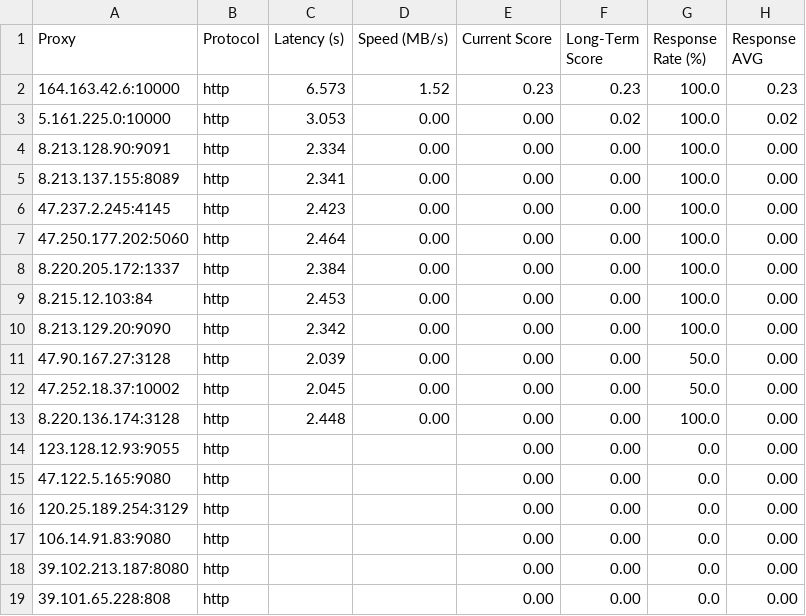
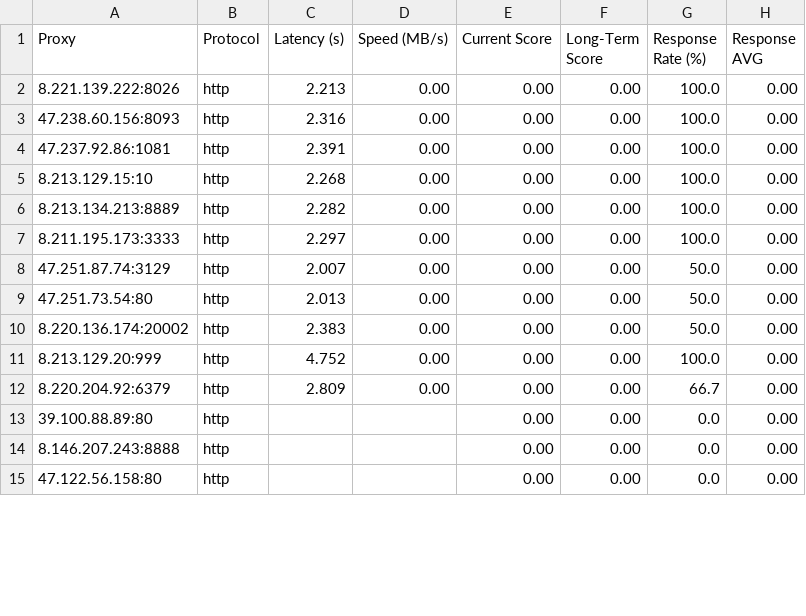
Before and after one commit to rriordan/Proxy-Master, a CSV file: Output/proxy_benchmark_results.csv, drawn as a sheet; only a part is shown; the diff covers the shown part only.

```diff
--- a/Output/proxy_benchmark_results.csv
+++ b/Output/proxy_benchmark_results.csv
@@ -1,19 +1,15 @@
 Proxy,Protocol,Latency (s),Speed (MB/s),Current Score,Long-Term Score,Response Rate (%),Response AVG
-164.163.42.6:10000,http,6.573,1.52,0.23,0.23,100.0,0.23
-5.161.225.0:10000,http,3.053,0.00,0.00,0.02,100.0,0.02
-8.213.128.90:9091,http,2.334,0.00,0.00,0.00,100.0,0.00
-8.213.137.155:8089,http,2.341,0.00,0.00,0.00,100.0,0.00
-47.237.2.245:4145,http,2.423,0.00,0.00,0.00,100.0,0.00
-47.250.177.202:5060,http,2.464,0.00,0.00,0.00,100.0,0.00
-8.220.205.172:1337,http,2.384,0.00,0.00,0.00,100.0,0.00
-8.215.12.103:84,http,2.453,0.00,0.00,0.00,100.0,0.00
-8.213.129.20:9090,http,2.342,0.00,0.00,0.00,100.0,0.00
-47.90.167.27:3128,http,2.039,0.00,0.00,0.00,50.0,0.00
-47.252.18.37:10002,http,2.045,0.00,0.00,0.00,50.0,0.00
-8.220.136.174:3128,http,2.448,0.00,0.00,0.00,100.0,0.00
-123.128.12.93:9055,http,,,0.00,0.00,0.0,0.00
-47.122.5.165:9080,http,,,0.00,0.00,0.0,0.00
-120.25.189.254:3129,http,,,0.00,0.00,0.0,0.00
-106.14.91.83:9080,http,,,0.00,0.00,0.0,0.00
-39.102.213.187:8080,http,,,0.00,0.00,0.0,0.00
-39.101.65.228:808,http,,,0.00,0.00,0.0,0.00
+8.221.139.222:8026,http,2.213,0.00,0.00,0.00,100.0,0.00
+47.238.60.156:8093,http,2.316,0.00,0.00,0.00,100.0,0.00
+47.237.92.86:1081,http,2.391,0.00,0.00,0.00,100.0,0.00
+8.213.129.15:10,http,2.268,0.00,0.00,0.00,100.0,0.00
+8.213.134.213:8889,http,2.282,0.00,0.00,0.00,100.0,0.00
+8.211.195.173:3333,http,2.297,0.00,0.00,0.00,100.0,0.00
+47.251.87.74:3129,http,2.007,0.00,0.00,0.00,50.0,0.00
+47.251.73.54:80,http,2.013,0.00,0.00,0.00,50.0,0.00
+8.220.136.174:20002,http,2.383,0.00,0.00,0.00,50.0,0.00
+8.213.129.20:999,http,4.752,0.00,0.00,0.00,100.0,0.00
+8.220.204.92:6379,http,2.809,0.00,0.00,0.00,66.7,0.00
+39.100.88.89:80,http,,,0.00,0.00,0.0,0.00
+8.146.207.243:8888,http,,,0.00,0.00,0.0,0.00
+47.122.56.158:80,http,,,0.00,0.00,0.0,0.00
```
Also changed, not shown: 11 edited cells elsewhere in this file, Output/proxy_history.csv, 3 other files.
